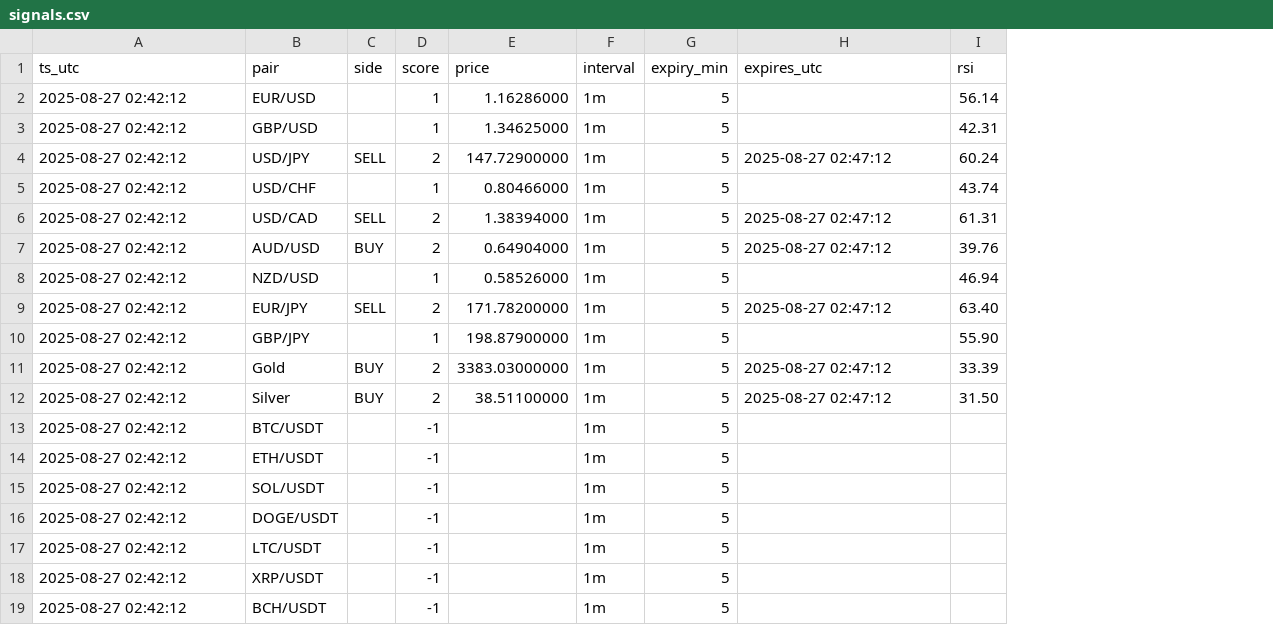
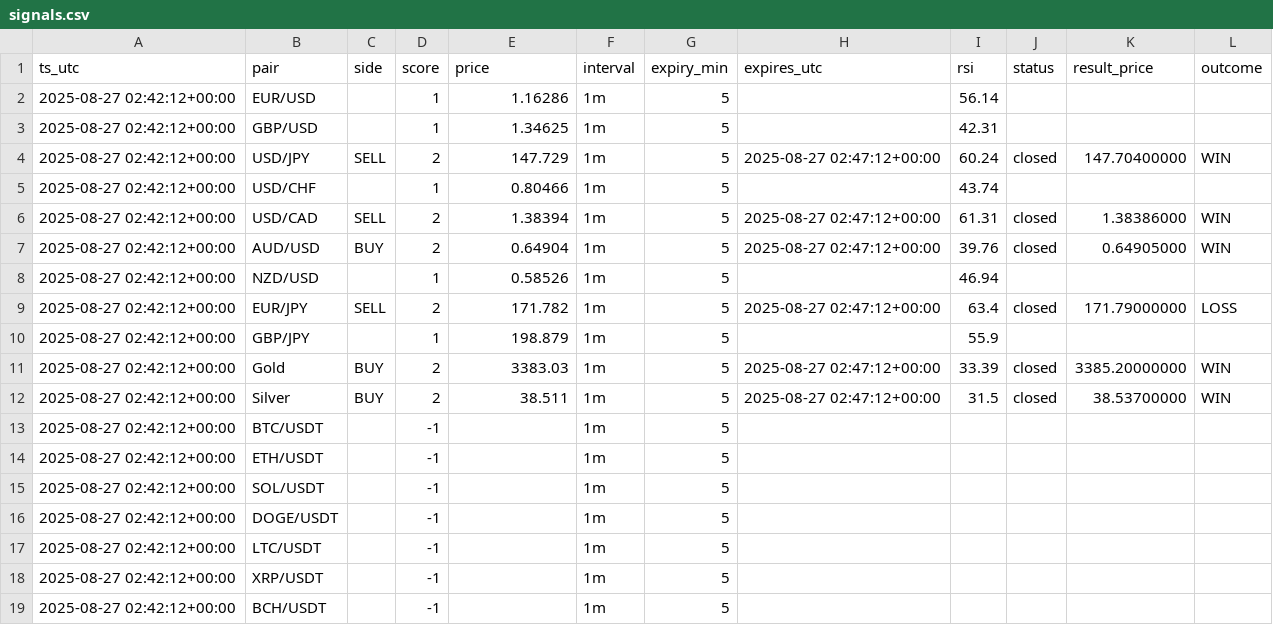
Before and after one commit to Fanatic1989/pocket-option-signals, a CSV file: data/signals.csv, drawn as a sheet; the diff names each change by its address in the sheet, - before the commit and + after, or states it on an @@ line.

Commit message:
evaluator: 2025-08-27 03:24:20

```diff
--- a/data/signals.csv
+++ b/data/signals.csv
+column J (status), rows 4-12: closed |  | closed | closed |  | closed |  | closed | closed
+column K (result_price), rows 4-12: 147.70400000 |  | 1.38386000 | 0.64905000 |  | 171.79000000 |  | 3385.20000000 | 38.53700000
+column L (outcome), rows 4-12: WIN |  | WIN | WIN |  | LOSS |  | WIN | WIN
-A2:A19 (ts_utc): 2025-08-27 02:42:12
+A2:A19 (ts_utc): 2025-08-27 02:42:12+00:00
-E2 (price): 1.16286000
+E2 (price): 1.16286
-E3 (price): 1.34625000
+E3 (price): 1.34625
-E4 (price): 147.72900000
+E4 (price): 147.729
-H4 (expires_utc): 2025-08-27 02:47:12
+H4 (expires_utc): 2025-08-27 02:47:12+00:00
-E5 (price): 0.80466000
+E5 (price): 0.80466
-E6 (price): 1.38394000
+E6 (price): 1.38394
-H6:H7 (expires_utc): 2025-08-27 02:47:12
+H6:H7 (expires_utc): 2025-08-27 02:47:12+00:00
-E7 (price): 0.64904000
+E7 (price): 0.64904
-E8 (price): 0.58526000
+E8 (price): 0.58526
-E9 (price): 171.78200000
+E9 (price): 171.782
-H9 (expires_utc): 2025-08-27 02:47:12
+H9 (expires_utc): 2025-08-27 02:47:12+00:00
-I9 (rsi): 63.40
+I9 (rsi): 63.4
-E10 (price): 198.87900000
+E10 (price): 198.879
-I10 (rsi): 55.90
+I10 (rsi): 55.9
-E11 (price): 3383.03000000
+E11 (price): 3383.03
-H11:H12 (expires_utc): 2025-08-27 02:47:12
+H11:H12 (expires_utc): 2025-08-27 02:47:12+00:00
-E12 (price): 38.51100000
+E12 (price): 38.511
-I12 (rsi): 31.50
+I12 (rsi): 31.5
```
